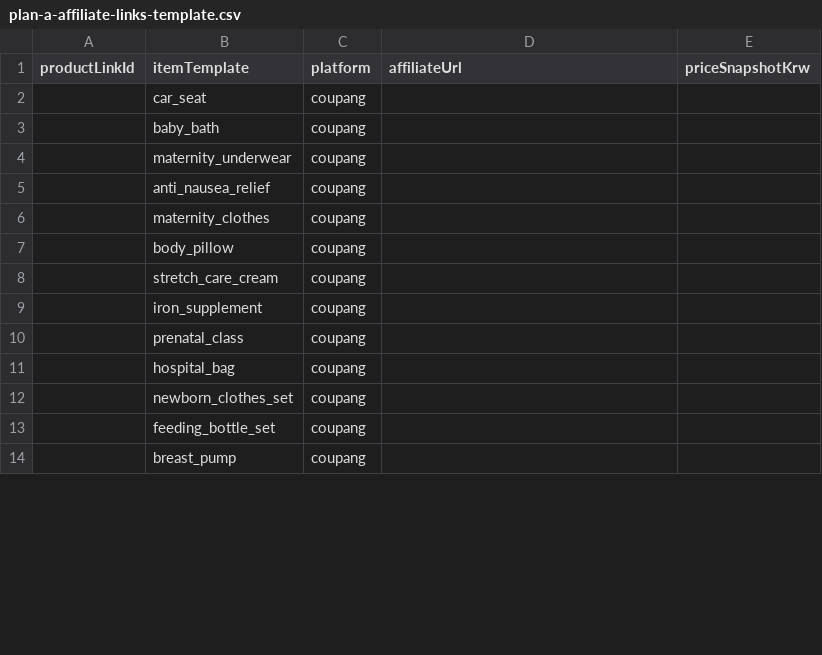
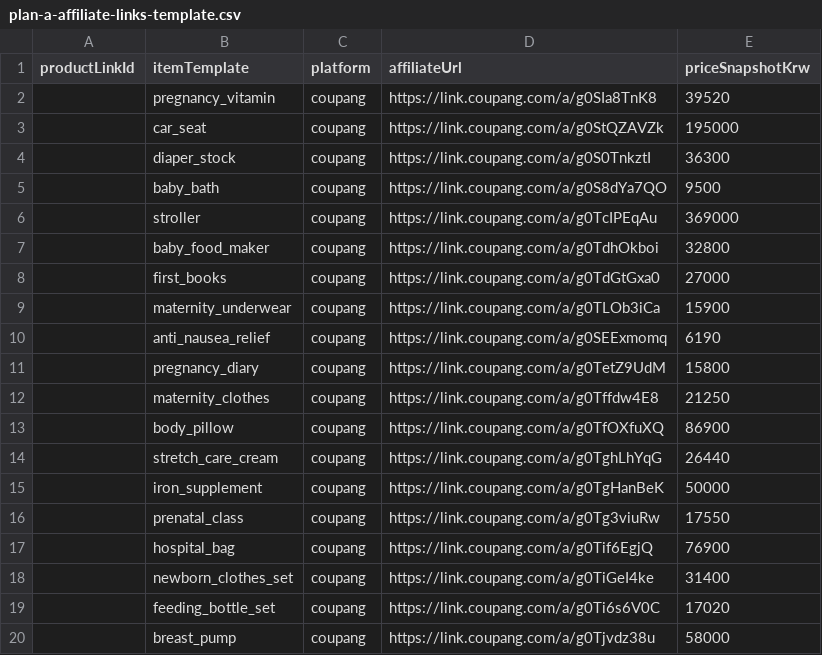
Before and after one commit to ggbu75769-dot/WooriAI, a CSV file: docs/5차/plan-a-affiliate-links-template.csv, drawn as a sheet; only a part is shown; the diff covers the shown part only.

Commit message:
feat(commerce): 쿠팡 파트너스 링크 62건 등록

```diff
--- a/docs/5차/plan-a-affiliate-links-template.csv
+++ b/docs/5차/plan-a-affiliate-links-template.csv
@@ -1,14 +1,20 @@
 productLinkId,itemTemplate,platform,affiliateUrl,priceSnapshotKrw
-,car_seat,coupang,,
-,baby_bath,coupang,,
-,maternity_underwear,coupang,,
-,anti_nausea_relief,coupang,,
-,maternity_clothes,coupang,,
-,body_pillow,coupang,,
-,stretch_care_cream,coupang,,
-,iron_supplement,coupang,,
-,prenatal_class,coupang,,
-,hospital_bag,coupang,,
-,newborn_clothes_set,coupang,,
-,feeding_bottle_set,coupang,,
-,breast_pump,coupang,,
+,pregnancy_vitamin,coupang,https://link.coupang.com/a/g0SIa8TnK8,39520
+,car_seat,coupang,https://link.coupang.com/a/g0StQZAVZk,195000
+,diaper_stock,coupang,https://link.coupang.com/a/g0S0TnkztI,36300
+,baby_bath,coupang,https://link.coupang.com/a/g0S8dYa7QO,9500
+,stroller,coupang,https://link.coupang.com/a/g0TcIPEqAu,369000
+,baby_food_maker,coupang,https://link.coupang.com/a/g0TdhOkboi,32800
+,first_books,coupang,https://link.coupang.com/a/g0TdGtGxa0,27000
+,maternity_underwear,coupang,https://link.coupang.com/a/g0TLOb3iCa,15900
+,anti_nausea_relief,coupang,https://link.coupang.com/a/g0SEExmomq,6190
+,pregnancy_diary,coupang,https://link.coupang.com/a/g0TetZ9UdM,15800
+,maternity_clothes,coupang,https://link.coupang.com/a/g0Tffdw4E8,21250
+,body_pillow,coupang,https://link.coupang.com/a/g0TfOXfuXQ,86900
+,stretch_care_cream,coupang,https://link.coupang.com/a/g0TghLhYqG,26440
+,iron_supplement,coupang,https://link.coupang.com/a/g0TgHanBeK,50000
+,prenatal_class,coupang,https://link.coupang.com/a/g0Tg3viuRw,17550
+,hospital_bag,coupang,https://link.coupang.com/a/g0Tif6EgjQ,76900
+,newborn_clothes_set,coupang,https://link.coupang.com/a/g0TiGeI4ke,31400
+,feeding_bottle_set,coupang,https://link.coupang.com/a/g0Ti6s6V0C,17020
+,breast_pump,coupang,https://link.coupang.com/a/g0Tjvdz38u,58000
```
Also changed, not shown: 3 added rows, 9 removed rows and 80 edited cells elsewhere in this file.
